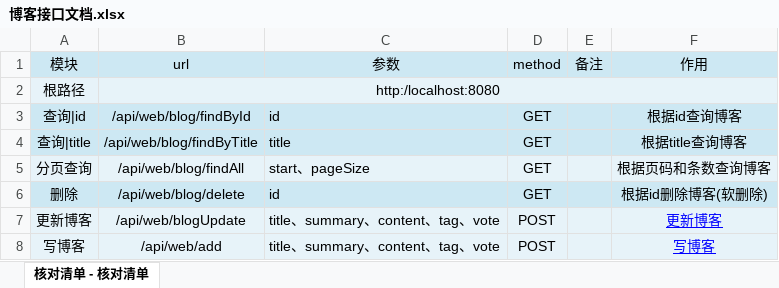
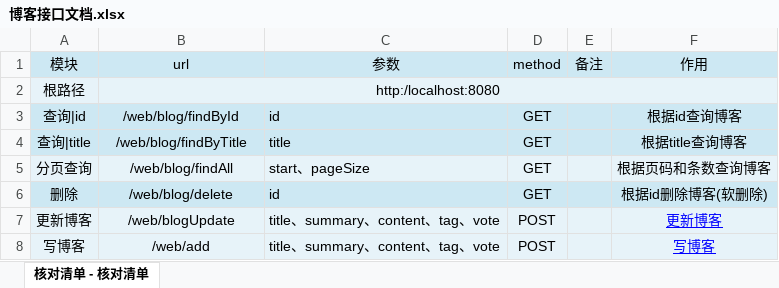
Before and after one commit to houko/SpringBootUnity, an Excel workbook: 项目文档/后台接口/博客接口文档.xlsx, sheet 核对清单 - 核对清单, drawn as a sheet; values as stored, in another font and other column widths than the file's, no borders; the diff names each change by its address in the sheet, - before the commit and + after, or states it on an @@ line.

```diff
--- a/项目文档/后台接口/博客接口文档.xlsx (sheet 核对清单 - 核对清单)
+++ b/项目文档/后台接口/博客接口文档.xlsx (sheet 核对清单 - 核对清单)
-B3 (url): /api/web/blog/findById
+B3 (url): /web/blog/findById
-B4 (url): /api/web/blog/findByTitle
+B4 (url): /web/blog/findByTitle
-B5 (url): /api/web/blog/findAll
+B5 (url): /web/blog/findAll
-B6 (url): /api/web/blog/delete
+B6 (url): /web/blog/delete
-B7 (url): /api/web/blogUpdate
+B7 (url): /web/blogUpdate
-B8 (url): /api/web/add
+B8 (url): /web/add
```
Also changed, not shown: 项目文档/前台接口/博客接口文档.xlsx, 项目文档/前台接口/用户相关接口.xlsx, 2 other files.
